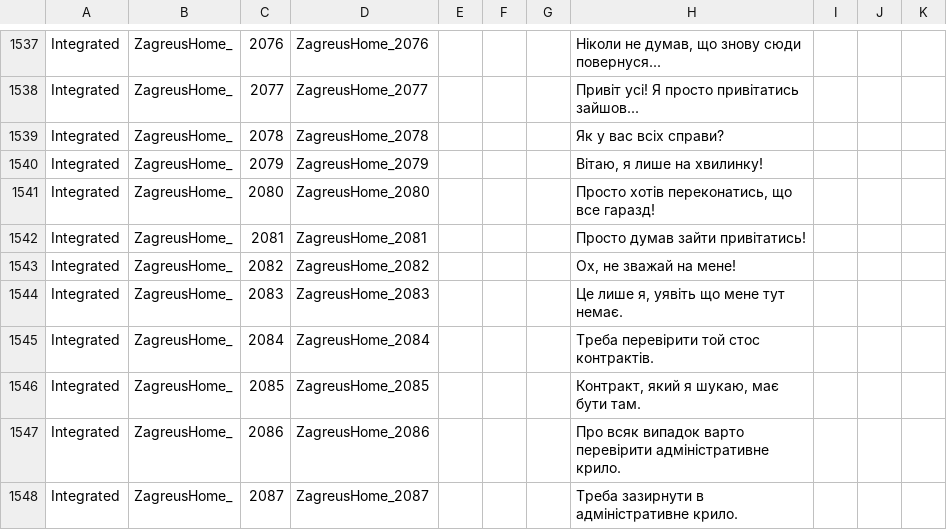
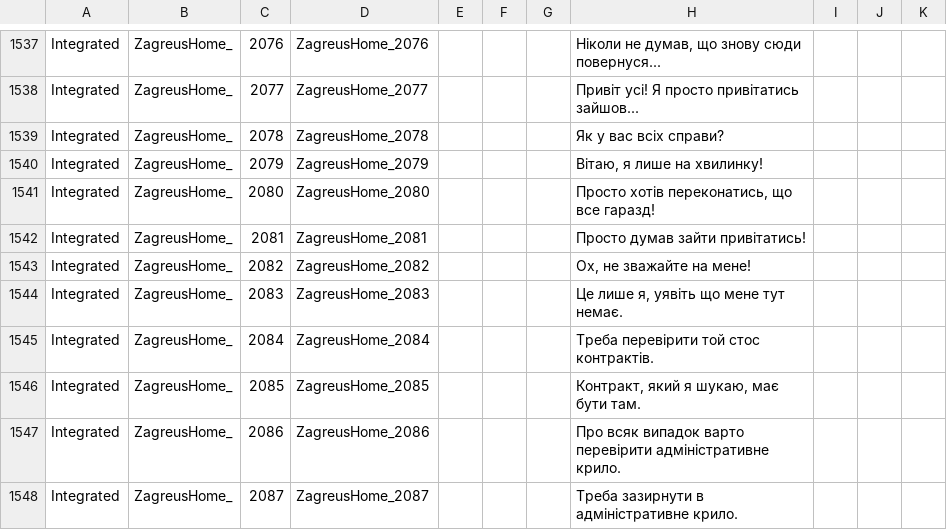
Before and after one commit to MoorASick/Hades_UA, a CSV file: Content/Subtitles/pl/ZagreusHome.csv, drawn as a sheet; only a part is shown, gaps mark what is left out.

Commit message:
fix

```diff
--- a/Content/Subtitles/pl/ZagreusHome.csv
+++ b/Content/Subtitles/pl/ZagreusHome.csv
@@ -1542,3 +1542,3 @@
 "Integrated","ZagreusHome_","2081","ZagreusHome_2081","","","","Просто думав зайти привітатись!","","","",""
-"Integrated","ZagreusHome_","2082","ZagreusHome_2082","","","","Ох, не зважай на мене!","","","",""
+"Integrated","ZagreusHome_","2082","ZagreusHome_2082","","","","Ох, не зважайте на мене!","","","",""
 "Integrated","ZagreusHome_","2083","ZagreusHome_2083","","","","Це лише я, уявіть що мене тут немає.","","","",""
```
